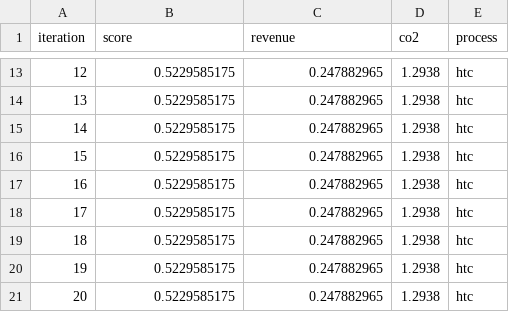
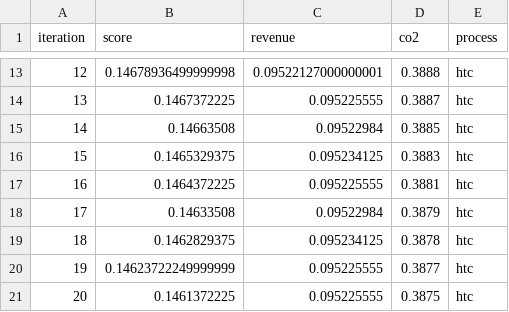
Before and after one commit to pimct/MIRA_project, a CSV file: logs/convergence.csv, drawn as a sheet; only a part is shown, gaps mark what is left out; the diff covers the shown part only.

```diff
--- a/logs/convergence.csv
+++ b/logs/convergence.csv
@@ -13,9 +13,9 @@ iteration,score,revenue,co2,process
-12,0.5229585175,0.247882965,1.2938,htc
-13,0.5229585175,0.247882965,1.2938,htc
-14,0.5229585175,0.247882965,1.2938,htc
-15,0.5229585175,0.247882965,1.2938,htc
-16,0.5229585175,0.247882965,1.2938,htc
-17,0.5229585175,0.247882965,1.2938,htc
-18,0.5229585175,0.247882965,1.2938,htc
-19,0.5229585175,0.247882965,1.2938,htc
-20,0.5229585175,0.247882965,1.2938,htc
+12,0.14678936499999998,0.09522127000000001,0.3888,htc
+13,0.1467372225,0.095225555,0.3887,htc
+14,0.14663508,0.09522984,0.3885,htc
+15,0.1465329375,0.095234125,0.3883,htc
+16,0.1464372225,0.095225555,0.3881,htc
+17,0.14633508,0.09522984,0.3879,htc
+18,0.1462829375,0.095234125,0.3878,htc
+19,0.14623722249999999,0.095225555,0.3877,htc
+20,0.1461372225,0.095225555,0.3875,htc
```
Also changed, not shown: 33 edited cells elsewhere in this file, logs/pso_log.csv, 2 other files.
